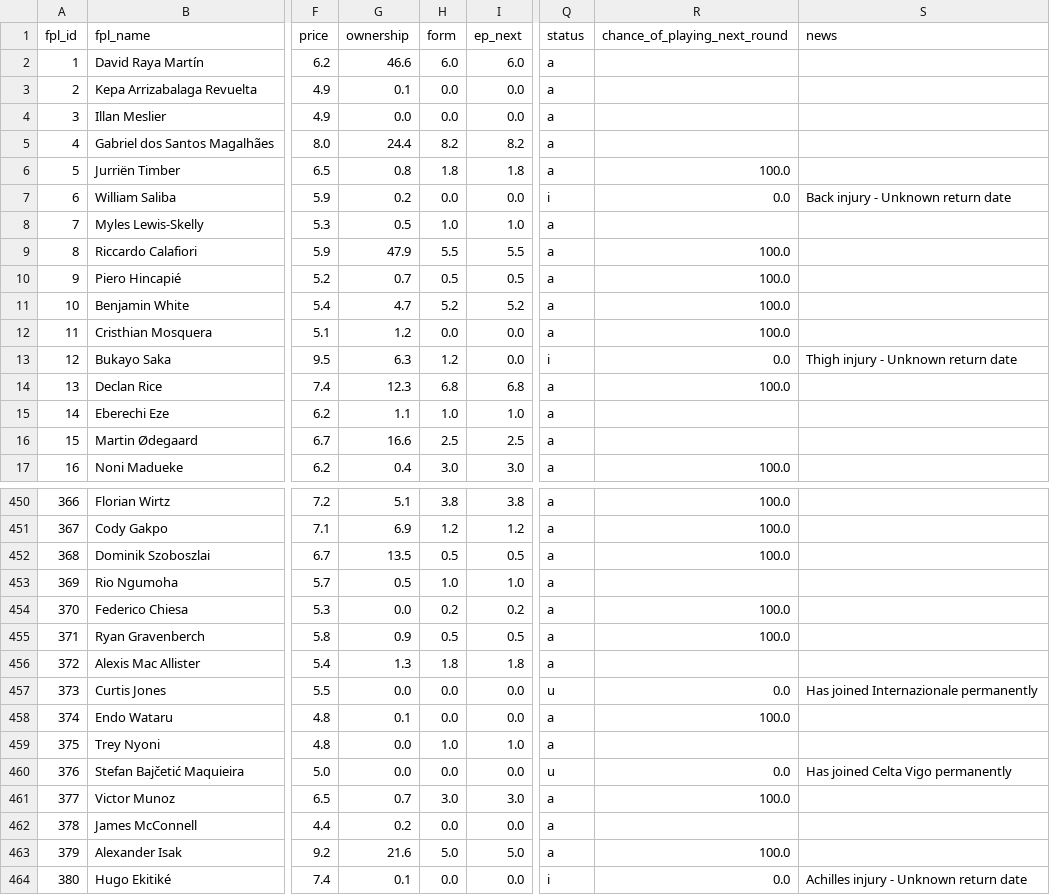
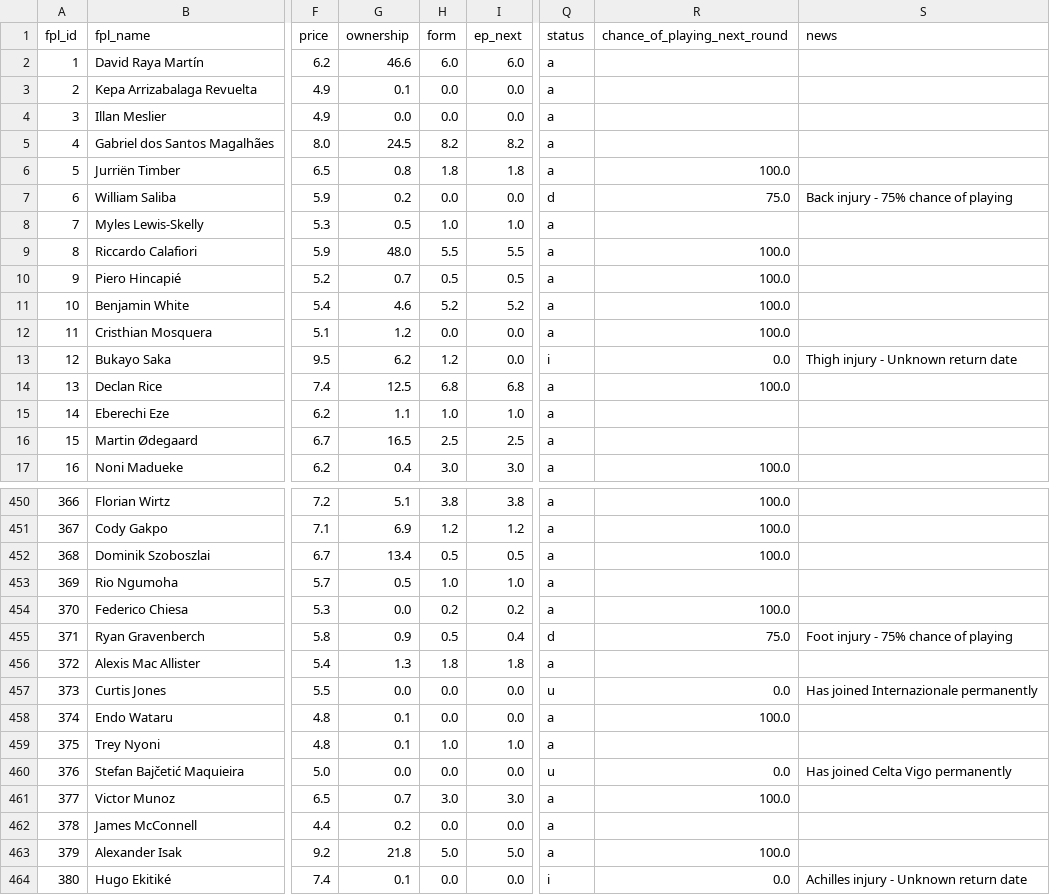
Before and after one commit to jackmaher08/FiveStat, a CSV file: data/tables/fpl_player_data.csv, drawn as a sheet; only a part is shown, gaps mark what is left out; the diff covers the shown part only; the diff names each change by its address in the sheet, - before the commit and + after, or states it on an @@ line.

```diff
--- a/data/tables/fpl_player_data.csv
+++ b/data/tables/fpl_player_data.csv
-G5 (ownership): 24.4
+G5 (ownership): 24.5
-Q7 (status): i
+Q7 (status): d
-R7 (chance_of_playing_next_round): 0.0
+R7 (chance_of_playing_next_round): 75.0
-S7 (news): Back injury - Unknown return date
+S7 (news): Back injury - 75% chance of playing
-G9 (ownership): 47.9
+G9 (ownership): 48.0
-G11 (ownership): 4.7
+G11 (ownership): 4.6
-G13 (ownership): 6.3
+G13 (ownership): 6.2
-G14 (ownership): 12.3
+G14 (ownership): 12.5
-G16 (ownership): 16.6
+G16 (ownership): 16.5
-G452 (ownership): 13.5
+G452 (ownership): 13.4
-I455 (ep_next): 0.5
+I455 (ep_next): 0.4
-Q455 (status): a
+Q455 (status): d
-R455 (chance_of_playing_next_round): 100.0
+R455 (chance_of_playing_next_round): 75.0
-S455 (news): (empty)
+S455 (news): Foot injury - 75% chance of playing
-G459 (ownership): 0.0
+G459 (ownership): 0.1
-G463 (ownership): 21.6
+G463 (ownership): 21.8
```
Also changed, not shown: 79 edited cells elsewhere in this file, data/exports/fpl/captaincy_rankings.csv, data/exports/fpl/player_projections.csv, 9 other files.
